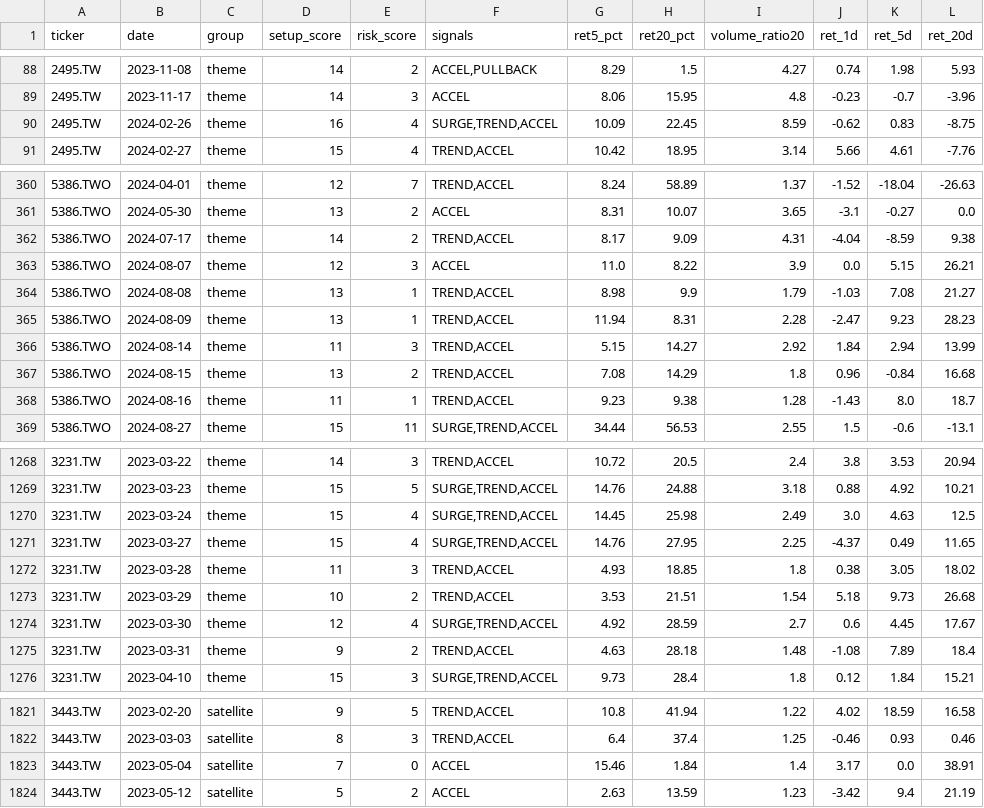
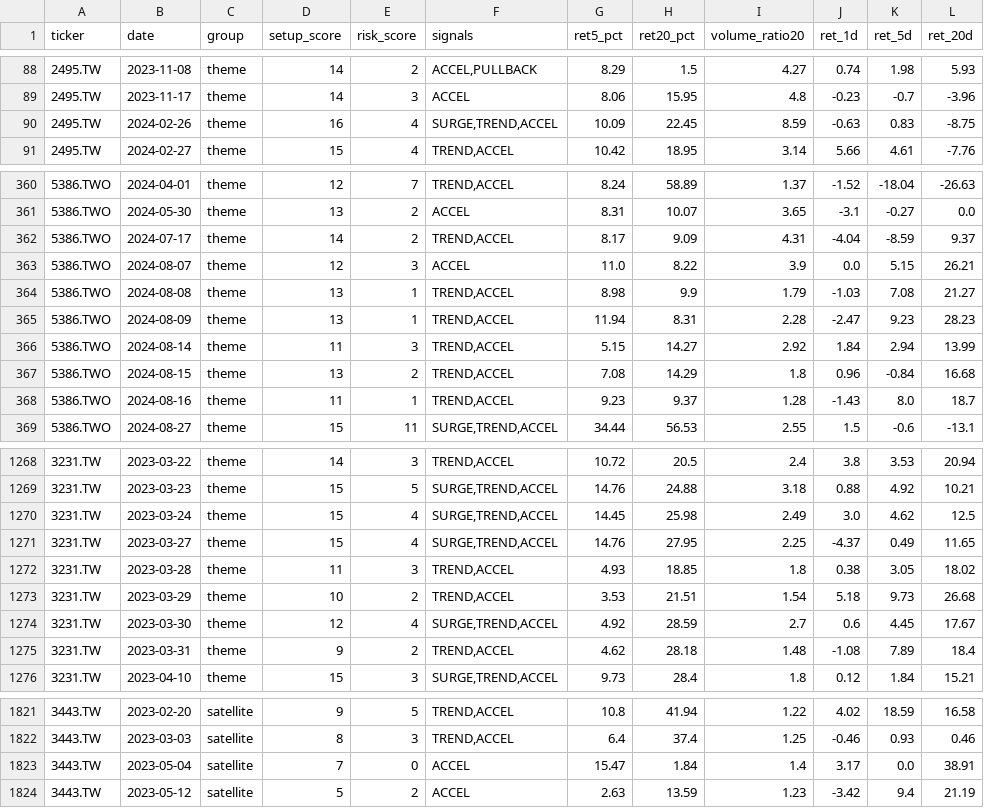
Before and after one commit to tokuzfunpi/stock-watch, a CSV file: theme_watchlist_daily/backtest_events_attack.csv, drawn as a sheet; only a part is shown, gaps mark what is left out; the diff covers the shown part only.

```diff
--- a/theme_watchlist_daily/backtest_events_attack.csv
+++ b/theme_watchlist_daily/backtest_events_attack.csv
@@ -89,3 +89,3 @@
 2495.TW,2023-11-17,theme,14,3,ACCEL,8.06,15.95,4.8,-0.23,-0.7,-3.96
-2495.TW,2024-02-26,theme,16,4,"SURGE,TREND,ACCEL",10.09,22.45,8.59,-0.62,0.83,-8.75
+2495.TW,2024-02-26,theme,16,4,"SURGE,TREND,ACCEL",10.09,22.45,8.59,-0.63,0.83,-8.75
 2495.TW,2024-02-27,theme,15,4,"TREND,ACCEL",10.42,18.95,3.14,5.66,4.61,-7.76
@@ -361,3 +361,3 @@
 5386.TWO,2024-05-30,theme,13,2,ACCEL,8.31,10.07,3.65,-3.1,-0.27,0.0
-5386.TWO,2024-07-17,theme,14,2,"TREND,ACCEL",8.17,9.09,4.31,-4.04,-8.59,9.38
+5386.TWO,2024-07-17,theme,14,2,"TREND,ACCEL",8.17,9.09,4.31,-4.04,-8.59,9.37
 5386.TWO,2024-08-07,theme,12,3,ACCEL,11.0,8.22,3.9,0.0,5.15,26.21
@@ -367,3 +367,3 @@
 5386.TWO,2024-08-15,theme,13,2,"TREND,ACCEL",7.08,14.29,1.8,0.96,-0.84,16.68
-5386.TWO,2024-08-16,theme,11,1,"TREND,ACCEL",9.23,9.38,1.28,-1.43,8.0,18.7
+5386.TWO,2024-08-16,theme,11,1,"TREND,ACCEL",9.23,9.37,1.28,-1.43,8.0,18.7
 5386.TWO,2024-08-27,theme,15,11,"SURGE,TREND,ACCEL",34.44,56.53,2.55,1.5,-0.6,-13.1
@@ -1269,3 +1269,3 @@
 3231.TW,2023-03-23,theme,15,5,"SURGE,TREND,ACCEL",14.76,24.88,3.18,0.88,4.92,10.21
-3231.TW,2023-03-24,theme,15,4,"SURGE,TREND,ACCEL",14.45,25.98,2.49,3.0,4.63,12.5
+3231.TW,2023-03-24,theme,15,4,"SURGE,TREND,ACCEL",14.45,25.98,2.49,3.0,4.62,12.5
 3231.TW,2023-03-27,theme,15,4,"SURGE,TREND,ACCEL",14.76,27.95,2.25,-4.37,0.49,11.65
@@ -1274,3 +1274,3 @@
 3231.TW,2023-03-30,theme,12,4,"SURGE,TREND,ACCEL",4.92,28.59,2.7,0.6,4.45,17.67
-3231.TW,2023-03-31,theme,9,2,"TREND,ACCEL",4.63,28.18,1.48,-1.08,7.89,18.4
+3231.TW,2023-03-31,theme,9,2,"TREND,ACCEL",4.62,28.18,1.48,-1.08,7.89,18.4
 3231.TW,2023-04-10,theme,15,3,"SURGE,TREND,ACCEL",9.73,28.4,1.8,0.12,1.84,15.21
@@ -1822,3 +1822,3 @@
 3443.TW,2023-03-03,satellite,8,3,"TREND,ACCEL",6.4,37.4,1.25,-0.46,0.93,0.46
-3443.TW,2023-05-04,satellite,7,0,ACCEL,15.46,1.84,1.4,3.17,0.0,38.91
+3443.TW,2023-05-04,satellite,7,0,ACCEL,15.47,1.84,1.4,3.17,0.0,38.91
 3443.TW,2023-05-12,satellite,5,2,ACCEL,2.63,13.59,1.23,-3.42,9.4,21.19
```
Also changed, not shown: 1 edited cell elsewhere in this file, theme_watchlist_daily/prev_daily_rank.csv, 5 other files.
